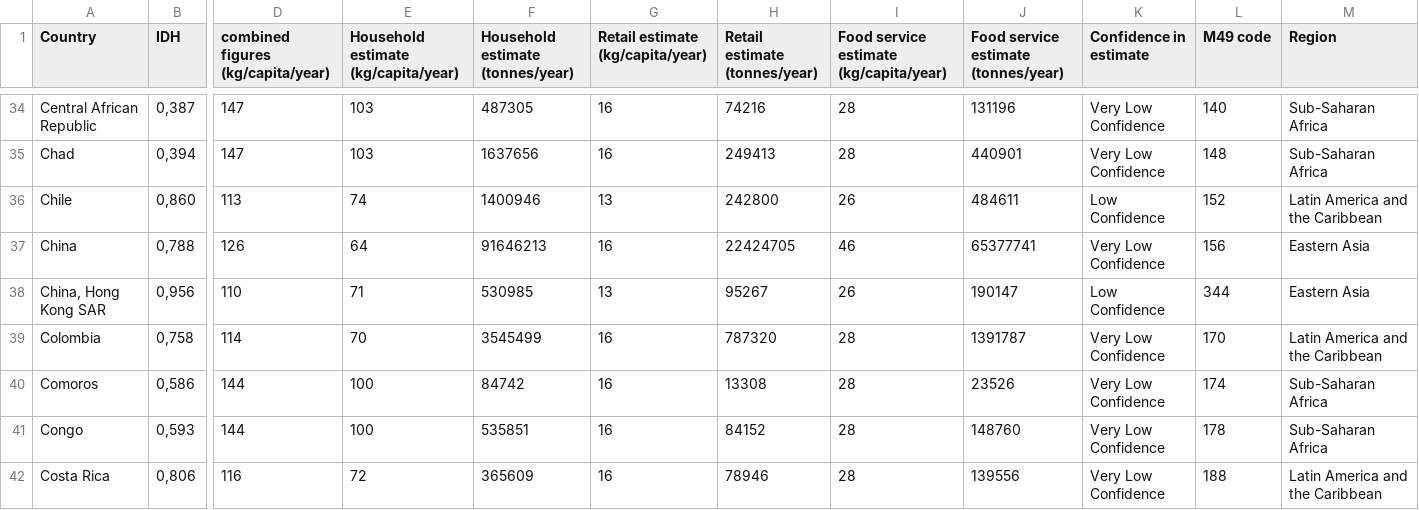
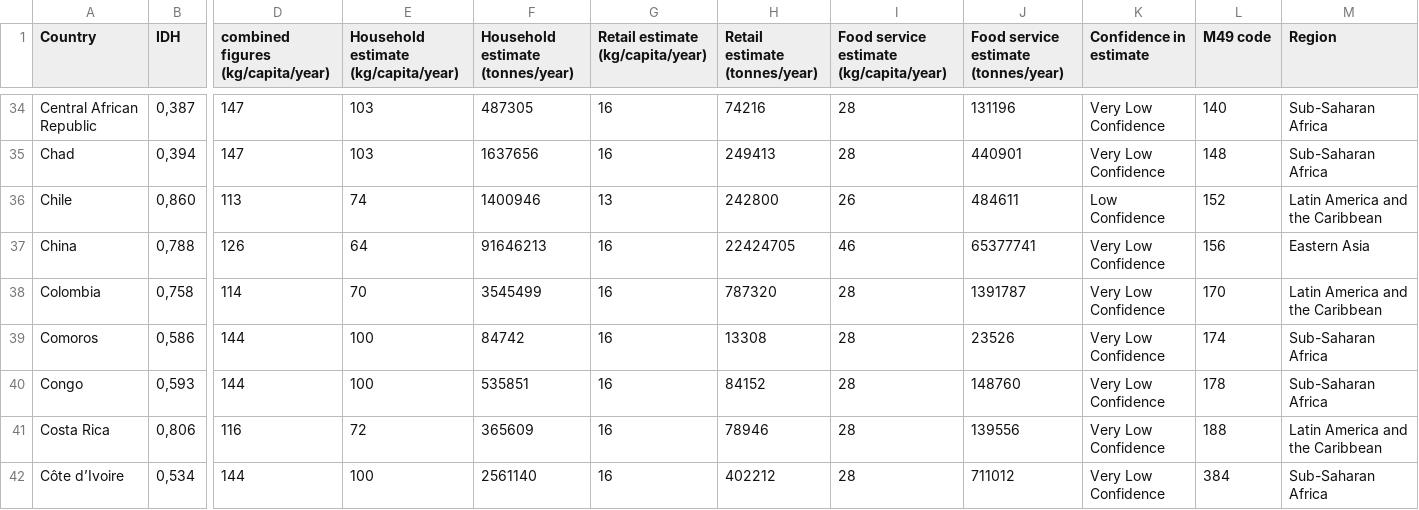
Before and after one commit to Pablo-Henrique-IA/PROJETO_BIG-DATA, a CSV file: Desperdício x IDH e População - Food Waste data and research - by country (1).csv, drawn as a sheet; only a part is shown, gaps mark what is left out; the shorter side is filled out with more unchanged rows; rows hold the shown columns only; the diff names each change by its address in the sheet, - before the commit and + after, or states it on an @@ line.

Commit message:
Update Desperdício x IDH e População - Food Waste data and research - by country (1).csv

```diff
--- a/Desperdício x IDH e População - Food Waste data and research - by country (1).csv
+++ b/Desperdício x IDH e População - Food Waste data and research - by country (1).csv
-row 38: China, Hong Kong SAR | 0,956 | 110 | 71 | 530985 | 13 | 95267 | 26 | 190147 | Low Confidence | 344 | Eastern Asia
```
